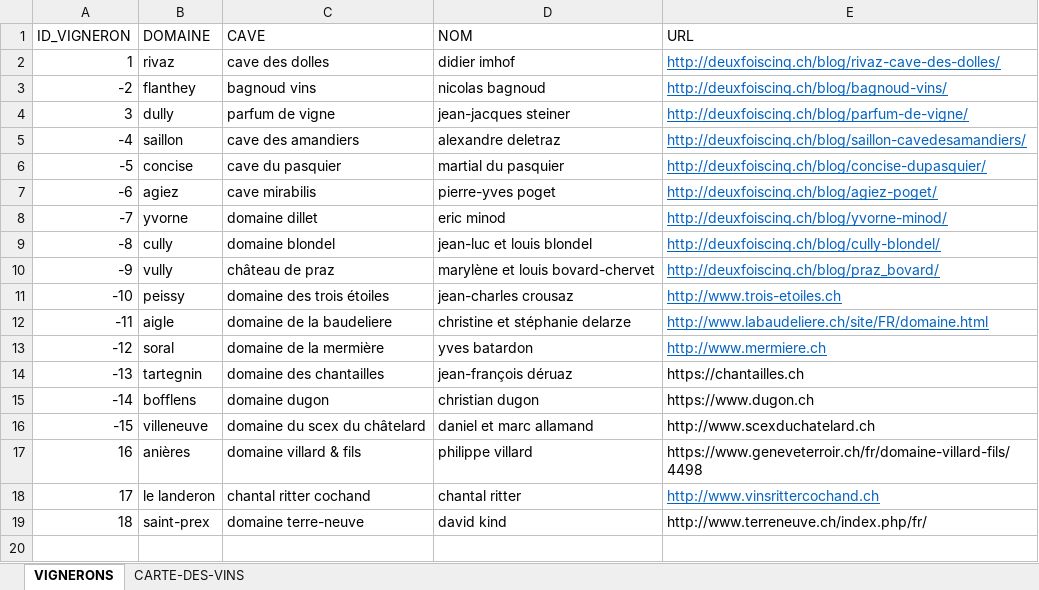
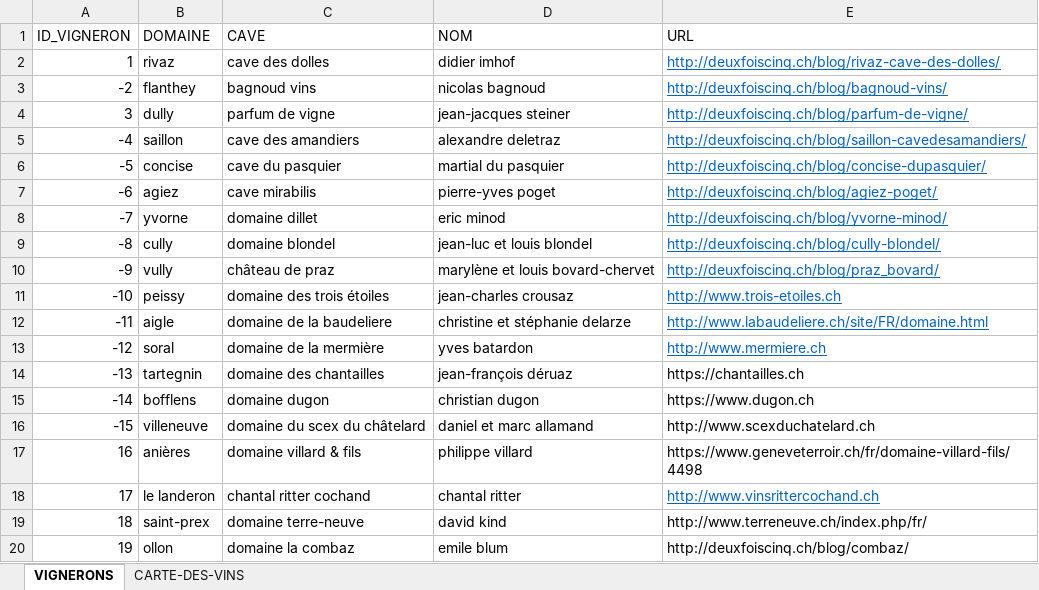
Before and after one commit to deuxfoiscinq/deuxfoiscinq, an Excel workbook: la-cave-de-deuxfoiscinq/carte-des-vins.xlsx, sheet VIGNERONS, drawn as a sheet; values as stored, in another font and other column widths than the file's, no borders; table styles not drawn; the diff names each change by its address in the sheet, - before the commit and + after, or states it on an @@ line.

Commit message:
blogjc
cave blum

```diff
--- a/la-cave-de-deuxfoiscinq/carte-des-vins.xlsx (sheet VIGNERONS)
+++ b/la-cave-de-deuxfoiscinq/carte-des-vins.xlsx (sheet VIGNERONS)
+row 20: 19 | ollon | domaine la combaz | emile blum | http://deuxfoiscinq.ch/blog/combaz/
```
Also changed, not shown: sheet CARTE-DES-VINS, 1 other file.
